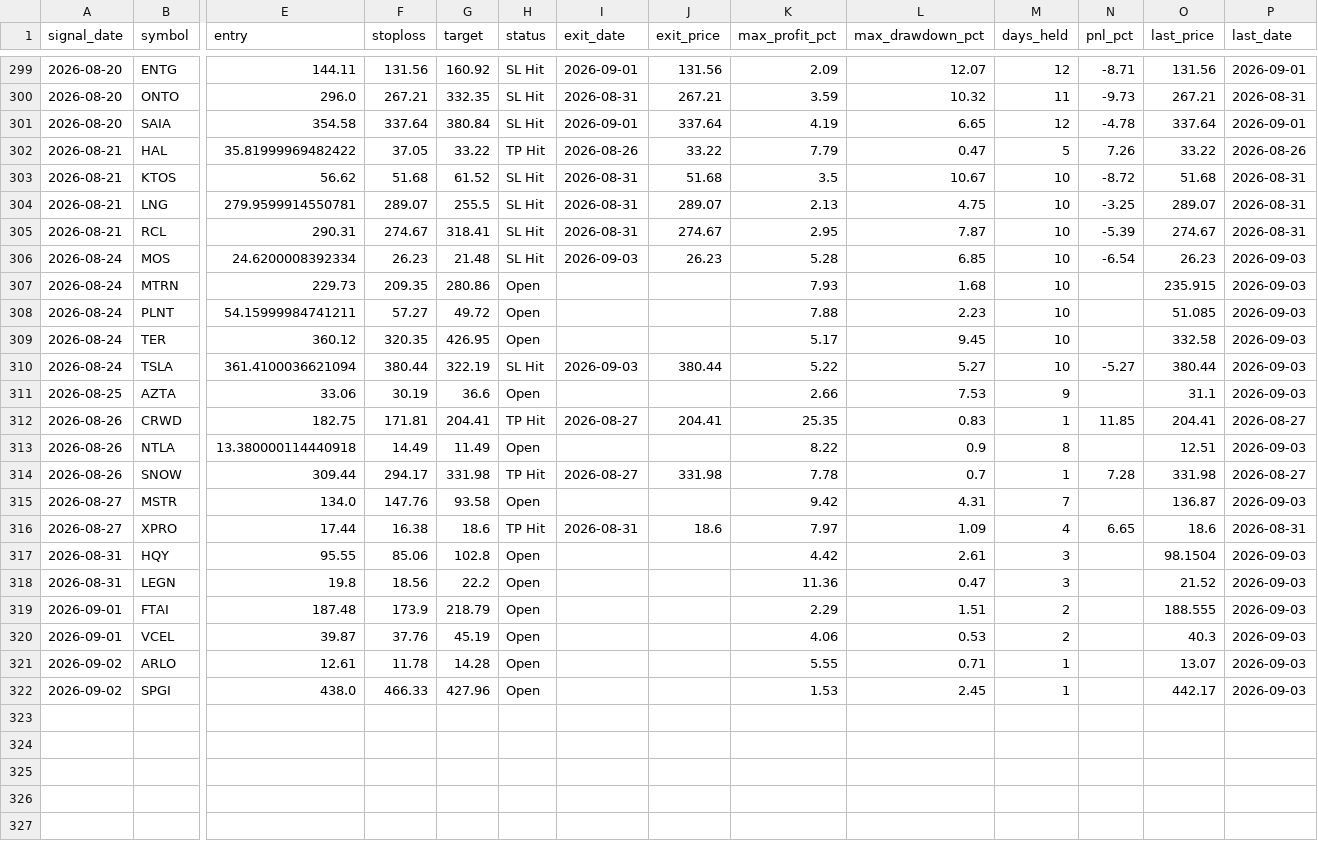
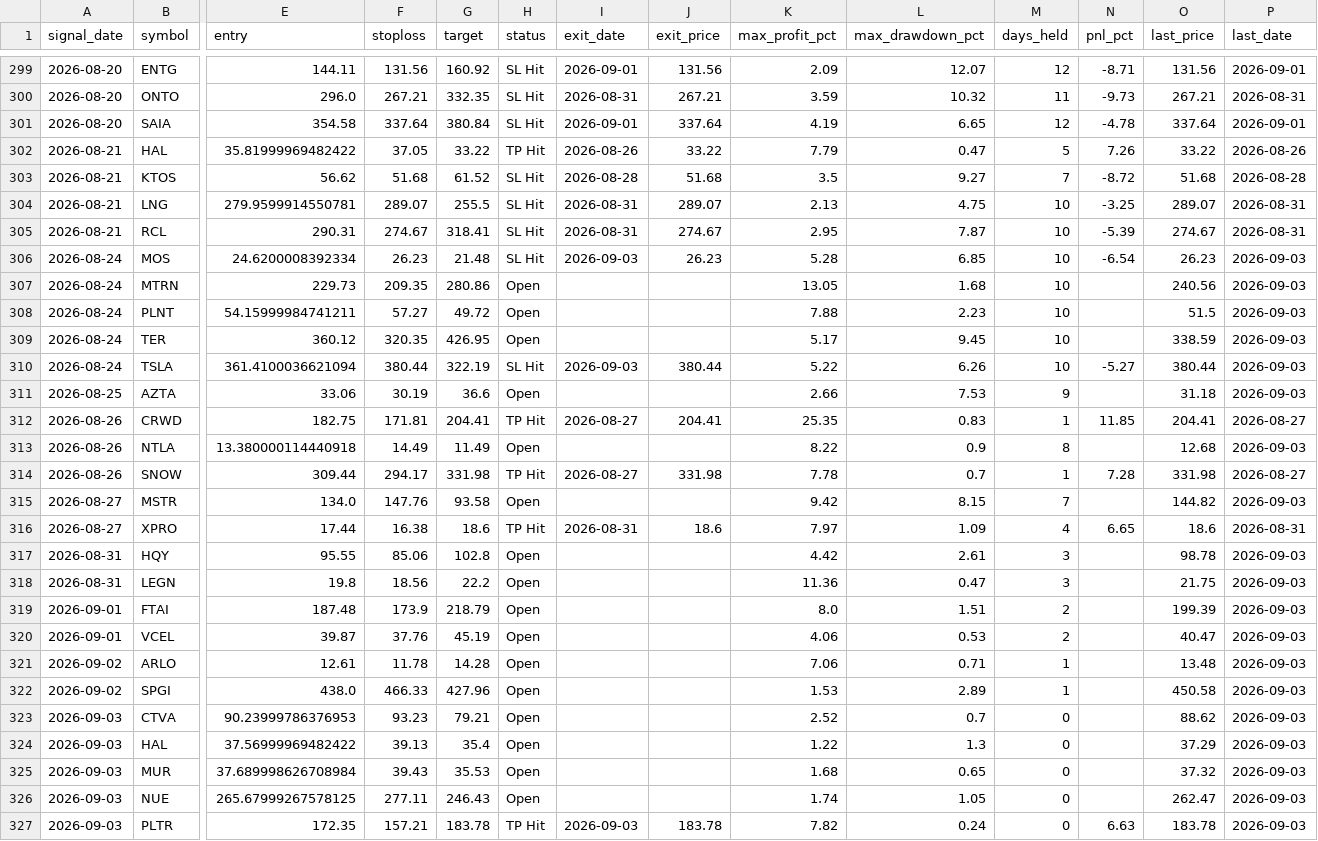
Before and after one commit to faizjio7011-code/checking-trade-signals, a CSV file: report/trade_performance.csv, drawn as a sheet; only a part is shown, gaps mark what is left out; rows hold the shown columns only; the diff covers the shown part only; the diff names each change by its address in the sheet, - before the commit and + after, or states it on an @@ line.

```diff
--- a/report/trade_performance.csv
+++ b/report/trade_performance.csv
-I303 (exit_date): 2026-08-31
+I303 (exit_date): 2026-08-28
-L303 (max_drawdown_pct): 10.67
+L303 (max_drawdown_pct): 9.27
-M303 (days_held): 10
+M303 (days_held): 7
-P303 (last_date): 2026-08-31
+P303 (last_date): 2026-08-28
-K307 (max_profit_pct): 7.93
+K307 (max_profit_pct): 13.05
-O307 (last_price): 235.915
+O307 (last_price): 240.56
-O308 (last_price): 51.085
+O308 (last_price): 51.5
-O309 (last_price): 332.58
+O309 (last_price): 338.59
-L310 (max_drawdown_pct): 5.27
+L310 (max_drawdown_pct): 6.26
-O311 (last_price): 31.1
+O311 (last_price): 31.18
-O313 (last_price): 12.51
+O313 (last_price): 12.68
-L315 (max_drawdown_pct): 4.31
+L315 (max_drawdown_pct): 8.15
-O315 (last_price): 136.87
+O315 (last_price): 144.82
-O317 (last_price): 98.1504
+O317 (last_price): 98.78
-O318 (last_price): 21.52
+O318 (last_price): 21.75
-K319 (max_profit_pct): 2.29
+K319 (max_profit_pct): 8.0
-O319 (last_price): 188.555
+O319 (last_price): 199.39
-O320 (last_price): 40.3
+O320 (last_price): 40.47
-K321 (max_profit_pct): 5.55
+K321 (max_profit_pct): 7.06
-O321 (last_price): 13.07
+O321 (last_price): 13.48
-L322 (max_drawdown_pct): 2.45
+L322 (max_drawdown_pct): 2.89
-O322 (last_price): 442.17
+O322 (last_price): 450.58
+row 323: 2026-09-03 | CTVA | 90.23999786376953 | 93.23 | 79.21 | Open |  |  | 2.52 | 0.7 | 0 |  | 88.62 | 2026-09-03
+row 324: 2026-09-03 | HAL | 37.56999969482422 | 39.13 | 35.4 | Open |  |  | 1.22 | 1.3 | 0 |  | 37.29 | 2026-09-03
+row 325: 2026-09-03 | MUR | 37.689998626708984 | 39.43 | 35.53 | Open |  |  | 1.68 | 0.65 | 0 |  | 37.32 | 2026-09-03
+row 326: 2026-09-03 | NUE | 265.67999267578125 | 277.11 | 246.43 | Open |  |  | 1.74 | 1.05 | 0 |  | 262.47 | 2026-09-03
+row 327: 2026-09-03 | PLTR | 172.35 | 157.21 | 183.78 | TP Hit | 2026-09-03 | 183.78 | 7.82 | 0.24 | 0 | 6.63 | 183.78 | 2026-09-03
```
Also changed, not shown: 39 edited cells elsewhere in this file, report/reentry.csv, report/sl_hit.csv, 7 other files.
